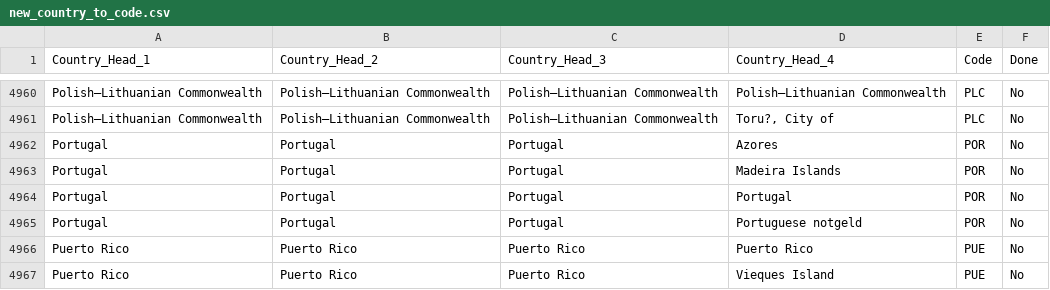
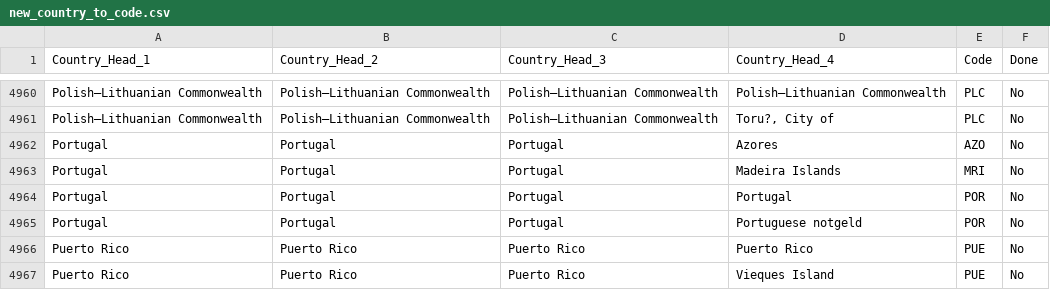
Before and after one commit to robertmxmx/numismatic_map, a CSV file: new_country_to_code.csv, drawn as a sheet; only a part is shown, gaps mark what is left out; the diff covers the shown part only.

```diff
--- a/new_country_to_code.csv
+++ b/new_country_to_code.csv
@@ -4961,4 +4961,4 @@ Polish–Lithuanian Commonwealth,Polish–Lithuanian Commonwealth,Polish–Lithu
 Polish–Lithuanian Commonwealth,Polish–Lithuanian Commonwealth,Polish–Lithuanian Commonwealth,"Toru?, City of",PLC,No
-Portugal,Portugal,Portugal,Azores,POR,No
-Portugal,Portugal,Portugal,Madeira Islands,POR,No
+Portugal,Portugal,Portugal,Azores,AZO,No
+Portugal,Portugal,Portugal,Madeira Islands,MRI,No
 Portugal,Portugal,Portugal,Portugal,POR,No
```
Also changed, not shown: 15 edited cells elsewhere in this file, 1 other file.
